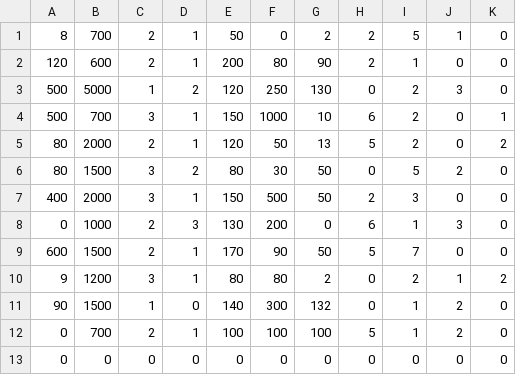
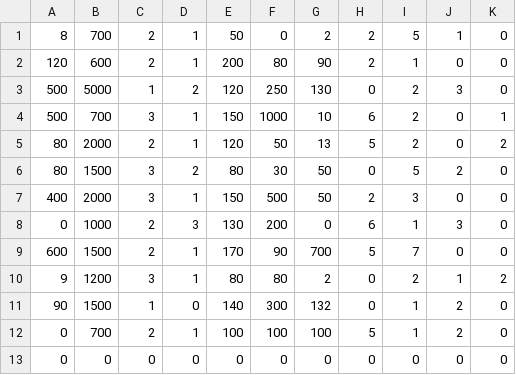
Before and after one commit to osjupiter/singeki_pub, a CSV file: dat/test.csv, drawn as a sheet; only a part is shown.

Commit message:
merge

```diff
--- a/dat/test.csv
+++ b/dat/test.csv
@@ -8,3 +8,3 @@
 0,1000,2,3,130,200,0,6,1,3,0
-600,1500,2,1,170,90,50,5,7,0,0
+600,1500,2,1,170,90,700,5,7,0,0
 9,1200,3,1,80,80,2,0,2,1,2
```
